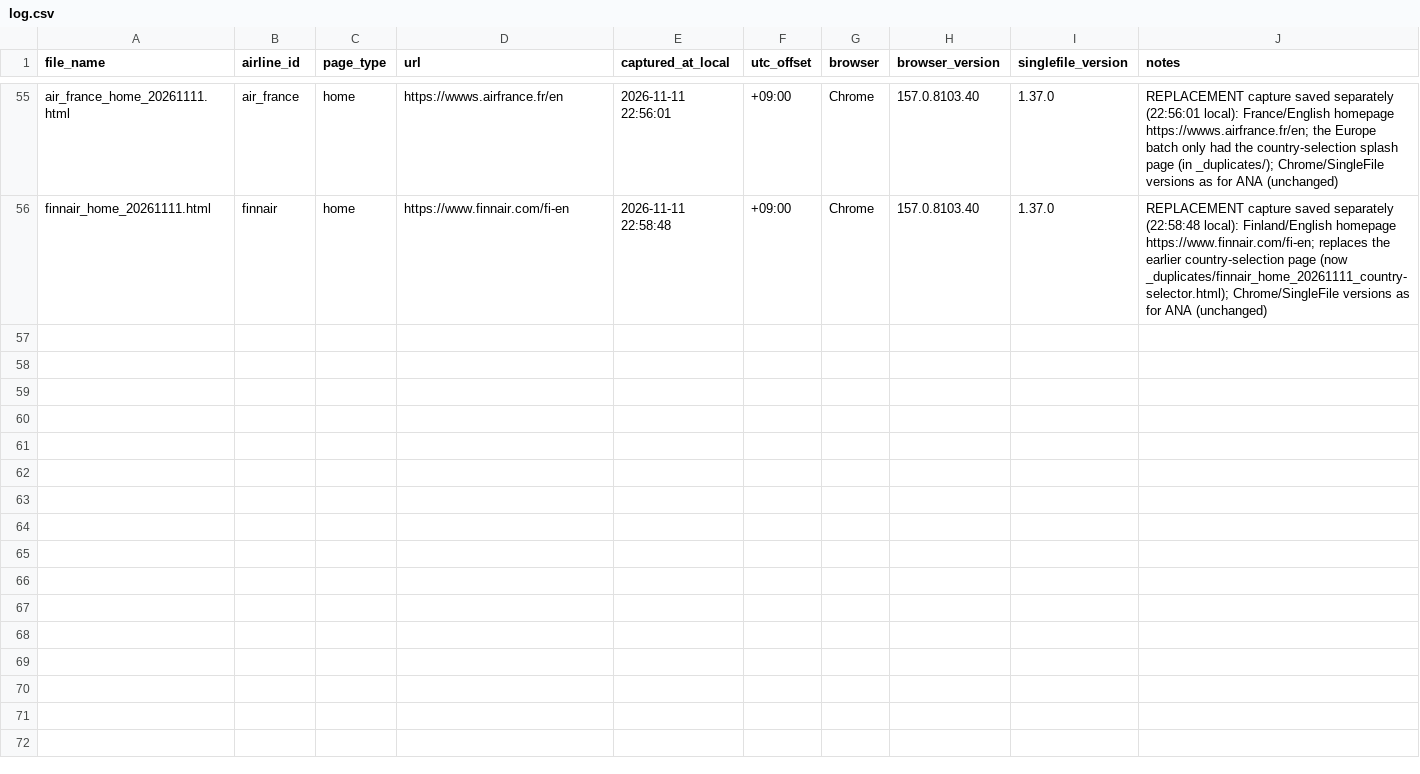
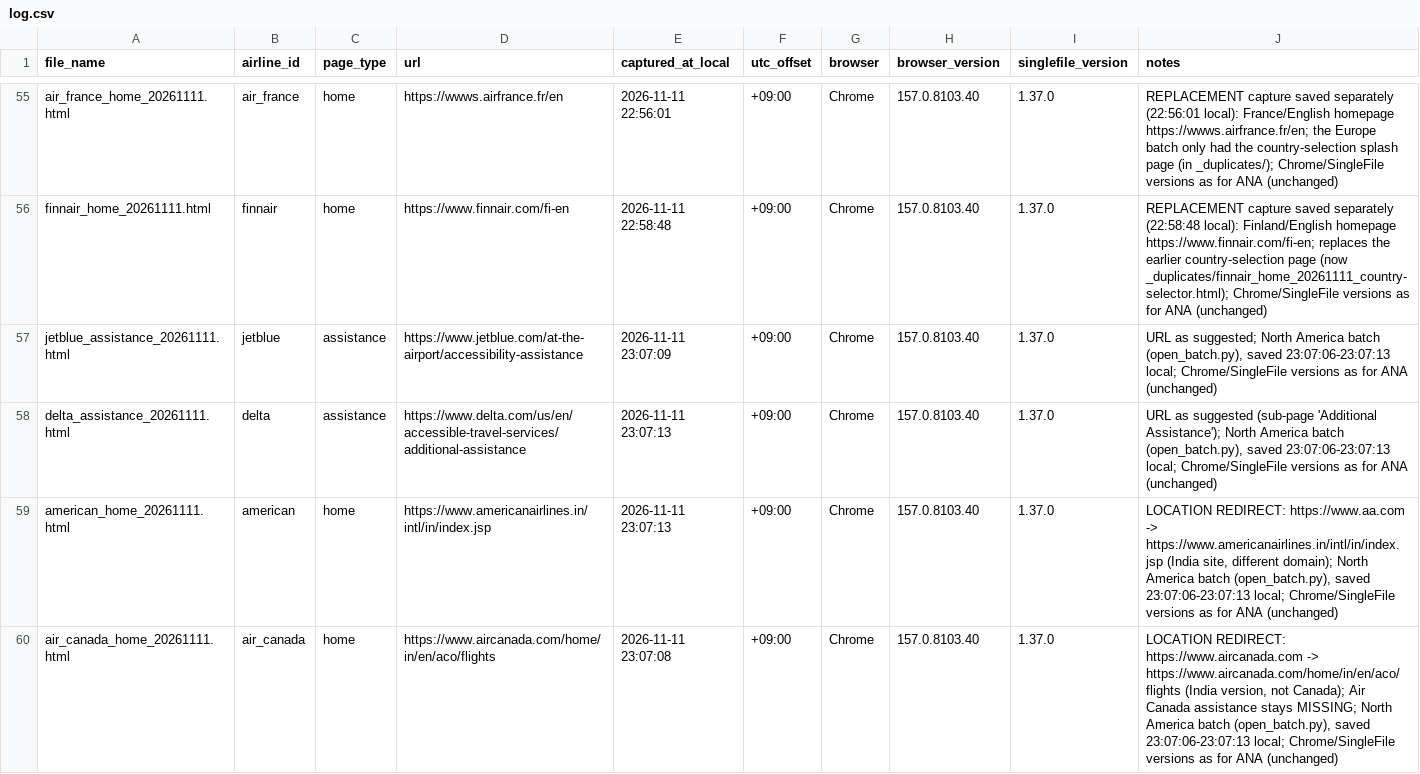
Before and after one commit to AyushVardhanOG/airline-a11y-audit, a CSV file: data/captures/log.csv, drawn as a sheet; only a part is shown, gaps mark what is left out; the diff covers the shown part only; the diff names each change by its address in the sheet, - before the commit and + after, or states it on an @@ line.

Commit message:
Register North America batch (16 pages); Alaska excluded; live scans
Captures (register_captures.py, notes in log.csv):
- 16 pages registered for Delta, United, American, Southwest, JetBlue
  and Air Canada; url_verified = yes. Location redirects: Delta home
  /apac/en, American home americanairlines.in, Air Canada home /in/en.
- Delta check-in: the suggested URL gave a 502 error; Delta's own menu
  led to the international check-in time requirements page, recorded
  with a note that it is an info page, not the check-in form.
- Alaska: no pages loaded in a normal browser. New airlines.csv column
  excluded_reason (Alaska = blocked_for_human_visitor). It is copied into
  automated_access.csv by record_access.py, so Alaska stays in the
  results as excluded. open_batch.py and scan_live.py skip excluded
  airlines.

Live scans (run 20261111T140859Z, about 2 min after capture):
Southwest 3, JetBlue 3 and Air Canada 2 pages, all ok (HTTP 200, same
URL as captured, 28-35 rules passed). 10 of 11 allowed airlines now
have live scans.

Checklist, CLAUDE.md status (26 of 30 airlines, 69 of 78 pages) and
notes updated.

```diff
--- a/data/captures/log.csv
+++ b/data/captures/log.csv
+row 57: jetblue_assistance_20261111.html | jetblue | assistance | https://www.jetblue.com/at-the-airport/accessibility-assistance | 2026-11-11 23:07:09 | +09:00 | Chrome | 157.0.8103.40 | 1.37.0 | URL as suggested; North America batch (open_batch.py), saved 23:07:06-23:07:13 local; Chrome/SingleFile versions as for ANA (unchanged)
+row 58: delta_assistance_20261111.html | delta | assistance | https://www.delta.com/us/en/accessible-travel-services/additional-assistance | 2026-11-11 23:07:13 | +09:00 | Chrome | 157.0.8103.40 | 1.37.0 | URL as suggested (sub-page 'Additional Assistance'); North America batch (open_batch.py), saved 23:07:06-23:07:13 local; Chrome/SingleFile versions as for ANA (unchanged)
+row 59: american_home_20261111.html | american | home | https://www.americanairlines.in/intl/in/index.jsp | 2026-11-11 23:07:13 | +09:00 | Chrome | 157.0.8103.40 | 1.37.0 | LOCATION REDIRECT: https://www.aa.com -> https://www.americanairlines.in/intl/in/index.jsp (India site, different domain); North America batch (open_batch.py), saved 23:07:06-23:07:13 local; Chrome/SingleFile versions as for ANA (unchanged)
+row 60: air_canada_home_20261111.html | air_canada | home | https://www.aircanada.com/home/in/en/aco/flights | 2026-11-11 23:07:08 | +09:00 | Chrome | 157.0.8103.40 | 1.37.0 | LOCATION REDIRECT: https://www.aircanada.com -> https://www.aircanada.com/home/in/en/aco/flights (India version, not Canada); Air Canada assistance stays MISSING; North America batch (open_batch.py), saved 23:07:06-23:07:13 local; Chrome/SingleFile versions as for ANA (unchanged)
```
Also changed, not shown: 12 added rows elsewhere in this file, data/airlines.csv, data/results/automated_access.csv, 23 other files.
